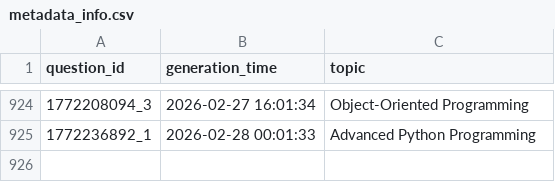
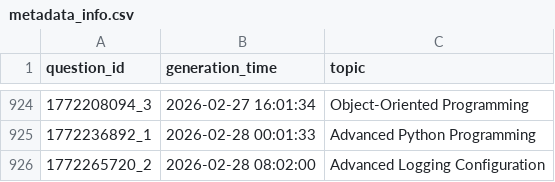
Before and after one commit to AbyTob/python-daily-quiz, a CSV file: resources/metadata_info.csv, drawn as a sheet; only a part is shown, gaps mark what is left out; the diff names each change by its address in the sheet, - before the commit and + after, or states it on an @@ line.

```diff
--- a/resources/metadata_info.csv
+++ b/resources/metadata_info.csv
+row 926: 1772265720_2 | 2026-02-28 08:02:00 | Advanced Logging Configuration
```
Also changed, not shown: 3 other files.
